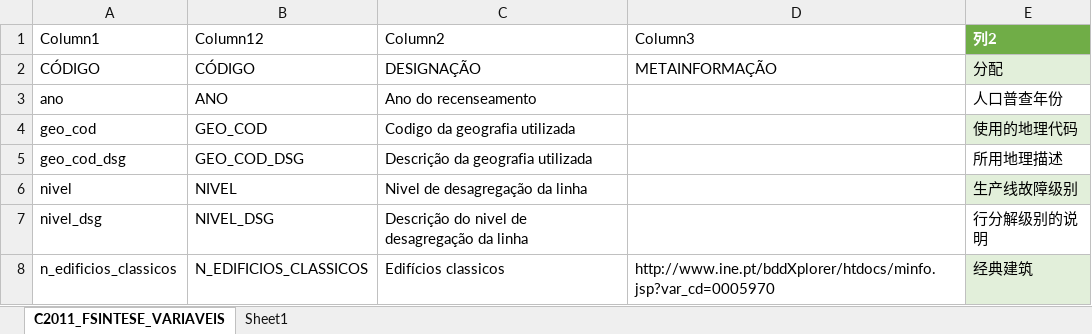
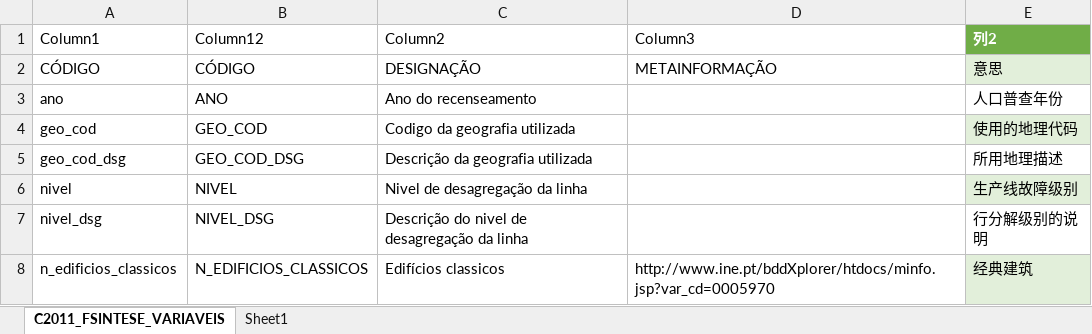
Before and after one commit to TJZLiu/Lisbon-freguesias, an Excel workbook: data/census 2011/legend/C2011_FSINTESE_VARIAVEIS.xlsx, sheet C2011_FSINTESE_VARIAVEIS, drawn as a sheet; only a part is shown; values as stored, in another font and other column widths than the file's, no borders; table styles not drawn; the diff names each change by its address in the sheet, - before the commit and + after, or states it on an @@ line.

```diff
--- a/data/census 2011/legend/C2011_FSINTESE_VARIAVEIS.xlsx (sheet C2011_FSINTESE_VARIAVEIS)
+++ b/data/census 2011/legend/C2011_FSINTESE_VARIAVEIS.xlsx (sheet C2011_FSINTESE_VARIAVEIS)
-E2 (列2): 分配
+E2 (列2): 意思
```
Also changed, not shown: 9 other files.
